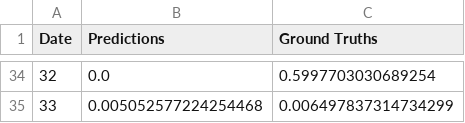
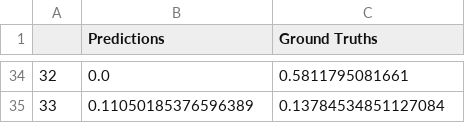
Before and after one commit to kimjuhwan1234/Volatility_Forecasting, a CSV file: Files/BiLSTM/additionalX_BZ.csv, drawn as a sheet; only a part is shown, gaps mark what is left out; the diff covers the shown part only.

```diff
--- a/Files/BiLSTM/additionalX_BZ.csv
+++ b/Files/BiLSTM/additionalX_BZ.csv
@@ -1 +1 @@
-Date,Predictions,Ground Truths
+,Predictions,Ground Truths
@@ -34,2 +34,2 @@ Date,Predictions,Ground Truths
-32,0.0,0.5997703030689254
-33,0.005052577224254468,0.006497837314734299
+32,0.0,0.5811795081661
+33,0.11050185376596389,0.13784534851127084
```
Also changed, not shown: 64 edited cells elsewhere in this file, Files/BiLSTM/additionalX_SP.csv, 39 other files.
